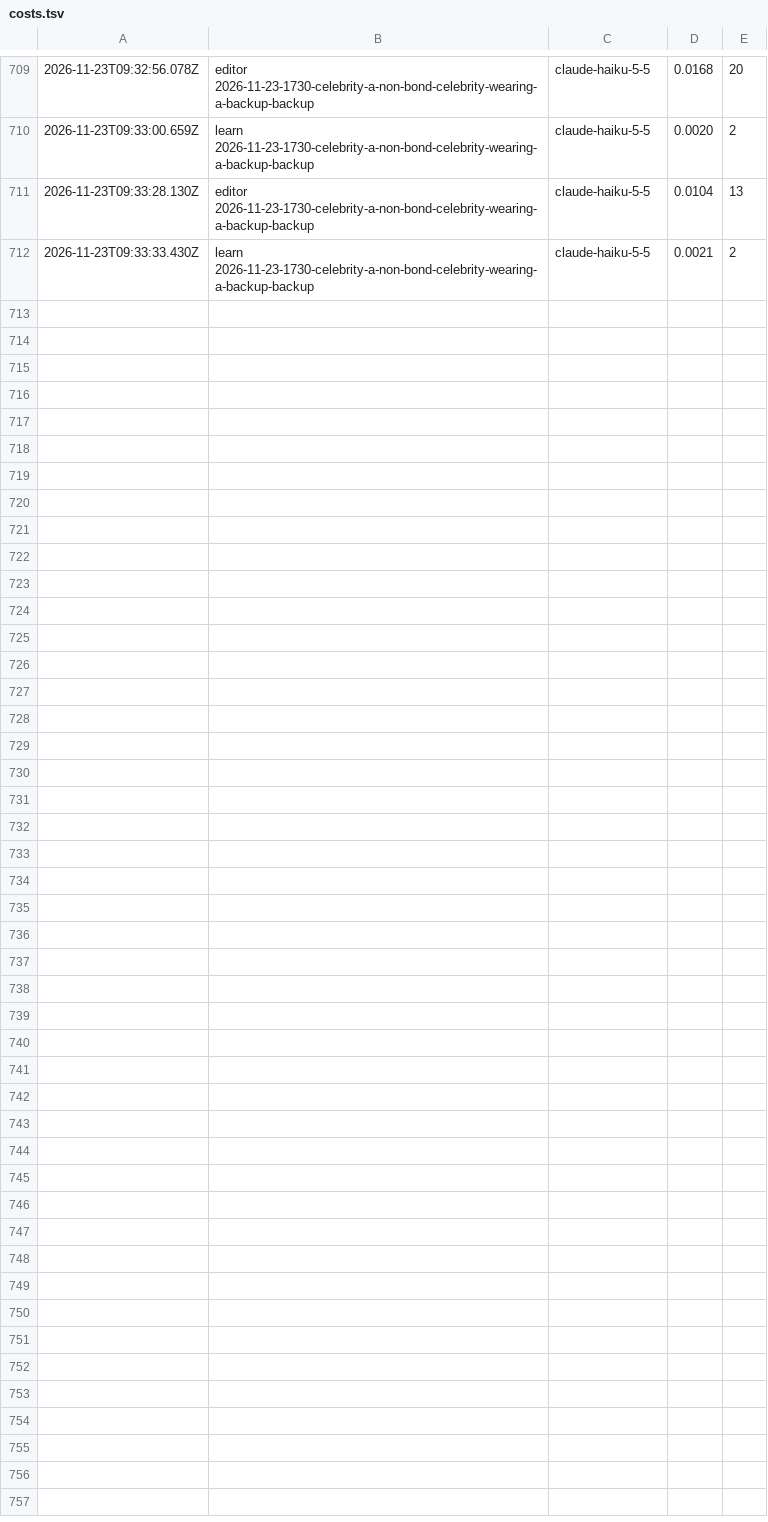
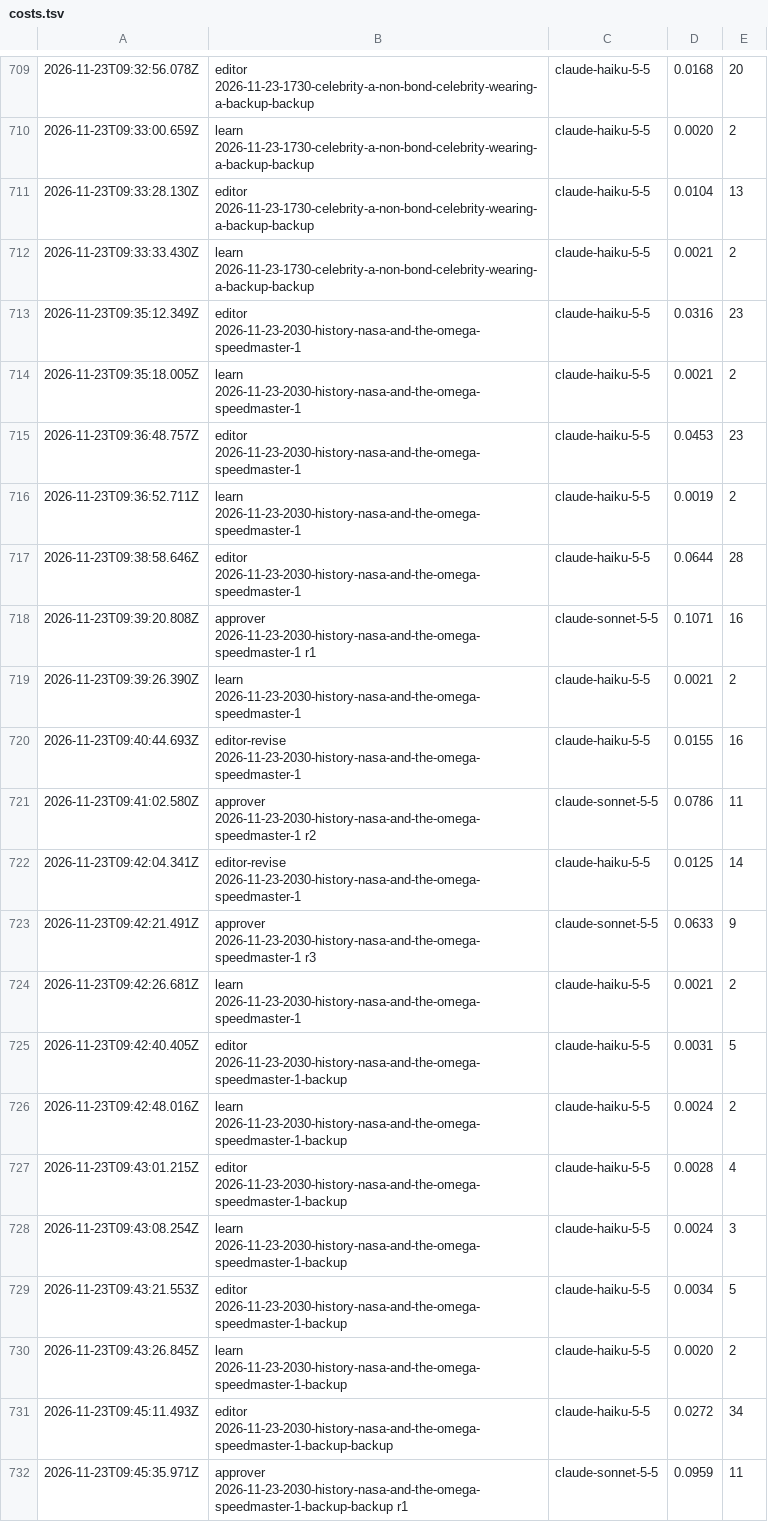
Before and after one commit to nmkr321/watchwireco, a TSV file: watch-wire-engine/logs/costs.tsv, drawn as a sheet; only a part is shown, gaps mark what is left out; the diff covers the shown part only.

Commit message:
engine: make-ideas 2026-11-23-2030-history-nasa-and-the-omega-speedmaster-1 2026-11-23T09:50Z

```diff
--- a/watch-wire-engine/logs/costs.tsv
+++ b/watch-wire-engine/logs/costs.tsv
@@ -712 +712,21 @@
 2026-11-23T09:33:33.430Z	learn 2026-11-23-1730-celebrity-a-non-bond-celebrity-wearing-a-backup-backup	claude-haiku-5-5	0.0021	2
+2026-11-23T09:35:12.349Z	editor 2026-11-23-2030-history-nasa-and-the-omega-speedmaster-1	claude-haiku-5-5	0.0316	23
+2026-11-23T09:35:18.005Z	learn 2026-11-23-2030-history-nasa-and-the-omega-speedmaster-1	claude-haiku-5-5	0.0021	2
+2026-11-23T09:36:48.757Z	editor 2026-11-23-2030-history-nasa-and-the-omega-speedmaster-1	claude-haiku-5-5	0.0453	23
+2026-11-23T09:36:52.711Z	learn 2026-11-23-2030-history-nasa-and-the-omega-speedmaster-1	claude-haiku-5-5	0.0019	2
+2026-11-23T09:38:58.646Z	editor 2026-11-23-2030-history-nasa-and-the-omega-speedmaster-1	claude-haiku-5-5	0.0644	28
+2026-11-23T09:39:20.808Z	approver 2026-11-23-2030-history-nasa-and-the-omega-speedmaster-1 r1	claude-sonnet-5-5	0.1071	16
+2026-11-23T09:39:26.390Z	learn 2026-11-23-2030-history-nasa-and-the-omega-speedmaster-1	claude-haiku-5-5	0.0021	2
+2026-11-23T09:40:44.693Z	editor-revise 2026-11-23-2030-history-nasa-and-the-omega-speedmaster-1	claude-haiku-5-5	0.0155	16
+2026-11-23T09:41:02.580Z	approver 2026-11-23-2030-history-nasa-and-the-omega-speedmaster-1 r2	claude-sonnet-5-5	0.0786	11
+2026-11-23T09:42:04.341Z	editor-revise 2026-11-23-2030-history-nasa-and-the-omega-speedmaster-1	claude-haiku-5-5	0.0125	14
+2026-11-23T09:42:21.491Z	approver 2026-11-23-2030-history-nasa-and-the-omega-speedmaster-1 r3	claude-sonnet-5-5	0.0633	9
+2026-11-23T09:42:26.681Z	learn 2026-11-23-2030-history-nasa-and-the-omega-speedmaster-1	claude-haiku-5-5	0.0021	2
+2026-11-23T09:42:40.405Z	editor 2026-11-23-2030-history-nasa-and-the-omega-speedmaster-1-backup	claude-haiku-5-5	0.0031	5
+2026-11-23T09:42:48.016Z	learn 2026-11-23-2030-history-nasa-and-the-omega-speedmaster-1-backup	claude-haiku-5-5	0.0024	2
+2026-11-23T09:43:01.215Z	editor 2026-11-23-2030-history-nasa-and-the-omega-speedmaster-1-backup	claude-haiku-5-5	0.0028	4
+2026-11-23T09:43:08.254Z	learn 2026-11-23-2030-history-nasa-and-the-omega-speedmaster-1-backup	claude-haiku-5-5	0.0024	3
+2026-11-23T09:43:21.553Z	editor 2026-11-23-2030-history-nasa-and-the-omega-speedmaster-1-backup	claude-haiku-5-5	0.0034	5
+2026-11-23T09:43:26.845Z	learn 2026-11-23-2030-history-nasa-and-the-omega-speedmaster-1-backup	claude-haiku-5-5	0.0020	2
+2026-11-23T09:45:11.493Z	editor 2026-11-23-2030-history-nasa-and-the-omega-speedmaster-1-backup-backup	claude-haiku-5-5	0.0272	34
+2026-11-23T09:45:35.971Z	approver 2026-11-23-2030-history-nasa-and-the-omega-speedmaster-1-backup-backup r1	claude-sonnet-5-5	0.0959	11
```
Also changed, not shown: 11 added rows elsewhere in this file, 41 other files.
